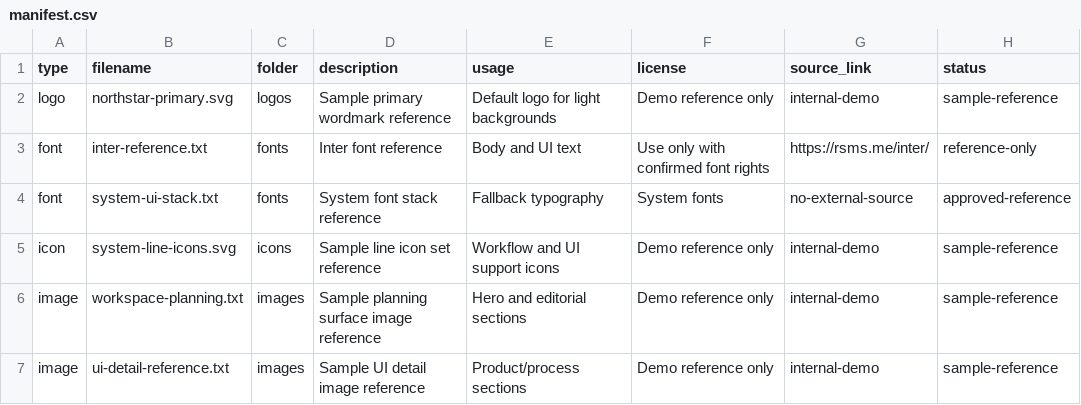
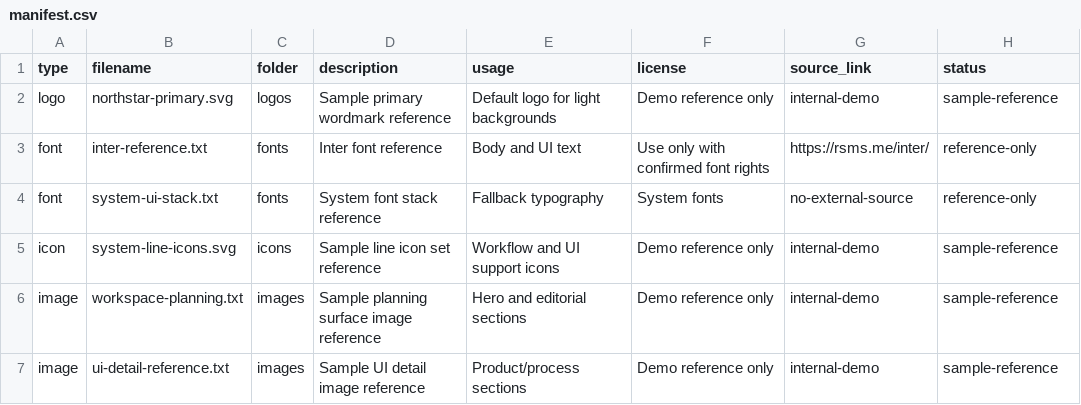
Before and after one commit to silvermanjared-web/brand-context-system, a CSV file: fonts-logos-assets/manifest.csv, drawn as a sheet.

Commit message:
Align manifest asset status vocabulary

```diff
--- a/fonts-logos-assets/manifest.csv
+++ b/fonts-logos-assets/manifest.csv
@@ -3,3 +3,3 @@ logo,northstar-primary.svg,logos,Sample primary wordmark reference,Default logo
 font,inter-reference.txt,fonts,Inter font reference,Body and UI text,Use only with confirmed font rights,https://rsms.me/inter/,reference-only
-font,system-ui-stack.txt,fonts,System font stack reference,Fallback typography,System fonts,no-external-source,approved-reference
+font,system-ui-stack.txt,fonts,System font stack reference,Fallback typography,System fonts,no-external-source,reference-only
 icon,system-line-icons.svg,icons,Sample line icon set reference,Workflow and UI support icons,Demo reference only,internal-demo,sample-reference
```
